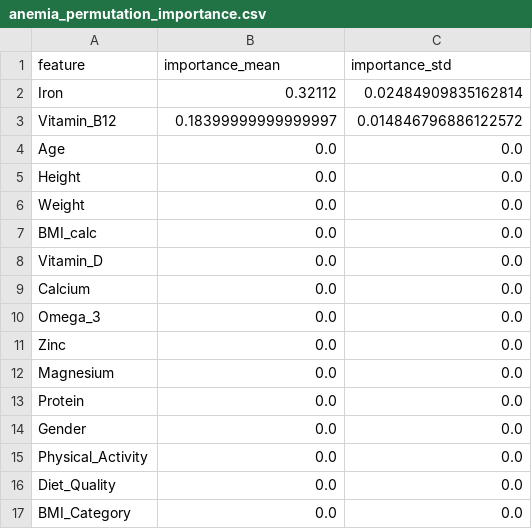
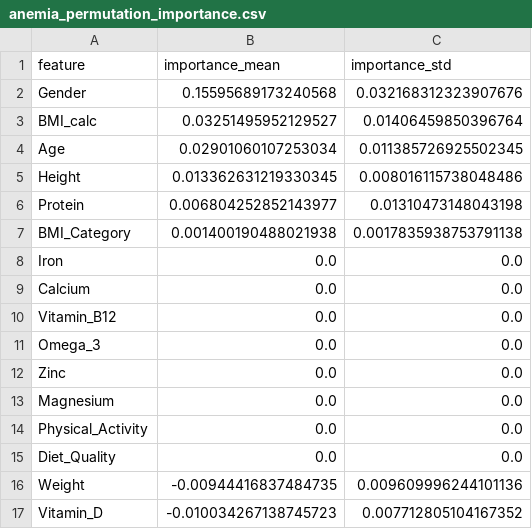
Before and after one commit to ABHI-2802/nutraceutical-disease-risk-prediction, a CSV file: reports/metrics/anemia_permutation_importance.csv, drawn as a sheet.

```diff
--- a/reports/metrics/anemia_permutation_importance.csv
+++ b/reports/metrics/anemia_permutation_importance.csv
@@ -1,10 +1,11 @@
 feature,importance_mean,importance_std
-Iron,0.32112,0.02484909835162814
-Vitamin_B12,0.18399999999999997,0.014846796886122572
-Age,0.0,0.0
-Height,0.0,0.0
-Weight,0.0,0.0
-BMI_calc,0.0,0.0
-Vitamin_D,0.0,0.0
+Gender,0.15595689173240568,0.032168312323907676
+BMI_calc,0.03251495952129527,0.01406459850396764
+Age,0.02901060107253034,0.011385726925502345
+Height,0.013362631219330345,0.008016115738048486
+Protein,0.006804252852143977,0.01310473148043198
+BMI_Category,0.001400190488021938,0.0017835938753791138
+Iron,0.0,0.0
 Calcium,0.0,0.0
+Vitamin_B12,0.0,0.0
 Omega_3,0.0,0.0
@@ -12,6 +13,5 @@ Zinc,0.0,0.0
 Magnesium,0.0,0.0
-Protein,0.0,0.0
-Gender,0.0,0.0
 Physical_Activity,0.0,0.0
 Diet_Quality,0.0,0.0
-BMI_Category,0.0,0.0
+Weight,-0.00944416837484735,0.009609996244101136
+Vitamin_D,-0.010034267138745723,0.007712805104167352
```
Also changed, not shown: reports/metrics/anemia_cv_comparison.csv, reports/metrics/cardio_permutation_importance.csv, 15 other files.
